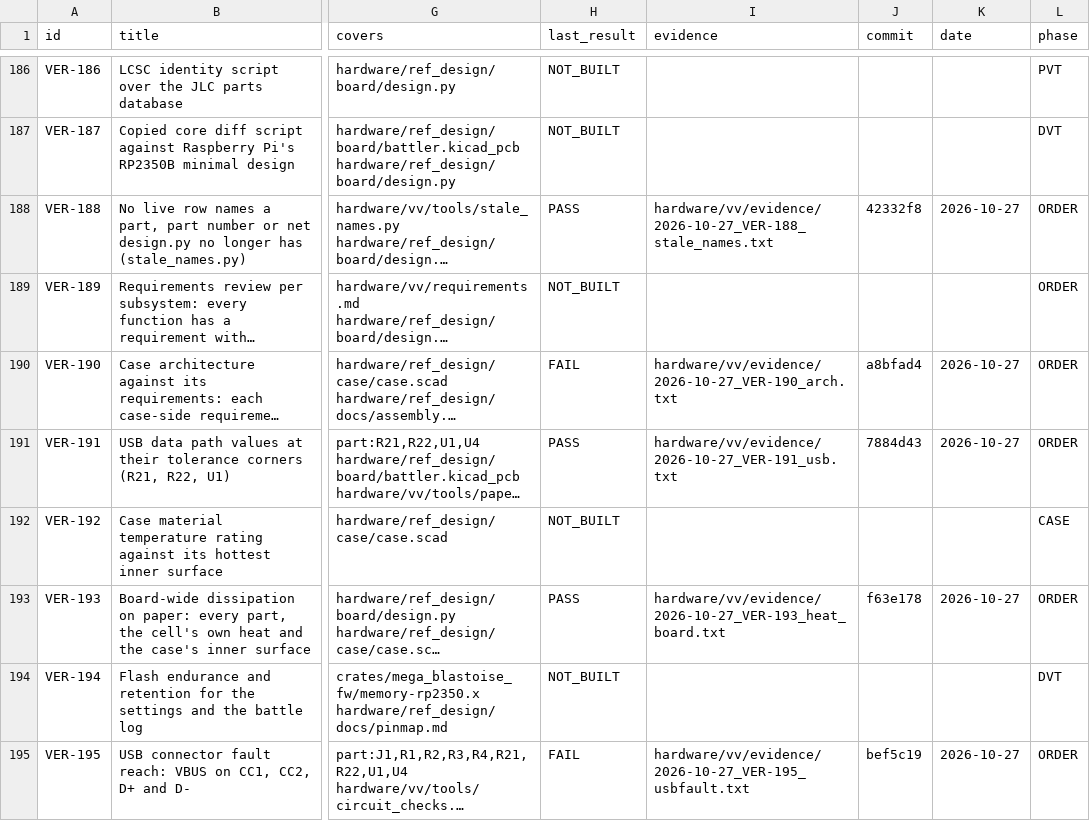
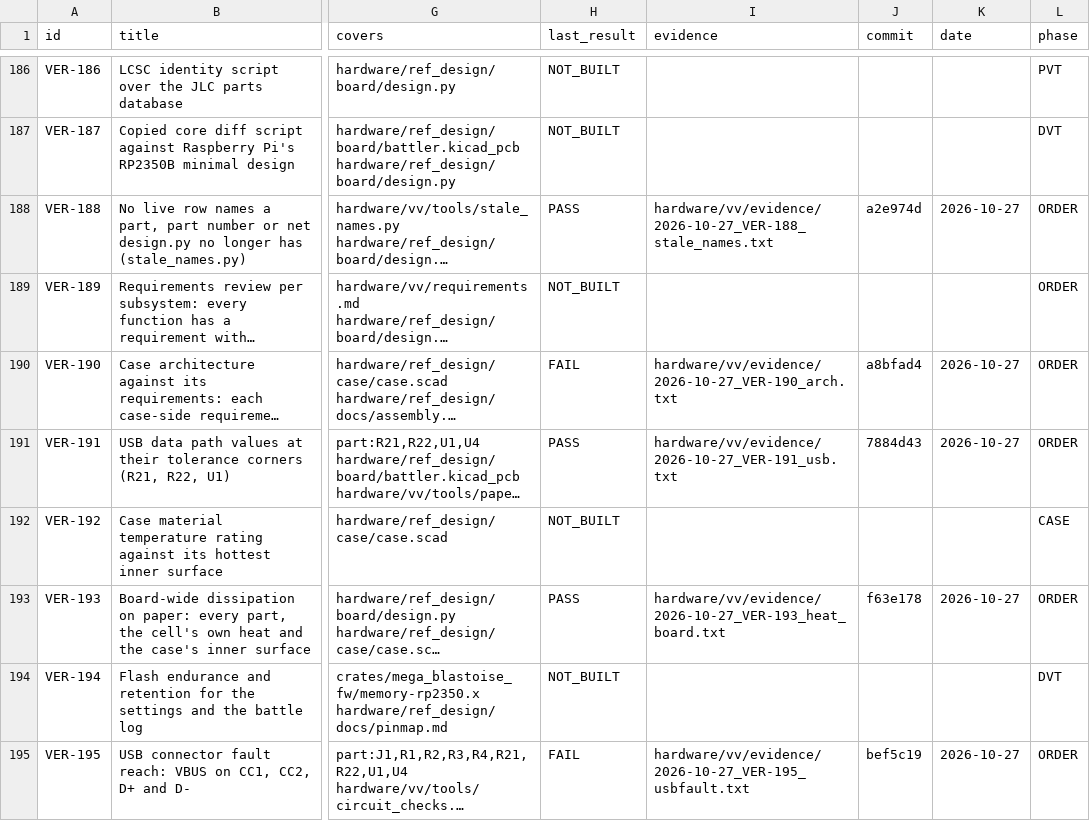
Before and after one commit to alex-berliner/mega_blastoise, a CSV file: hardware/vv/verification.csv, drawn as a sheet; only a part is shown, gaps mark what is left out; long unchanged cells end in …; the diff names each change by its address in the sheet, - before the commit and + after, or states it on an @@ line.

```diff
--- a/hardware/vv/verification.csv
+++ b/hardware/vv/verification.csv
-J188 (commit): 42332f8
+J188 (commit): a2e974d
```
Also changed, not shown: 1 other file.
